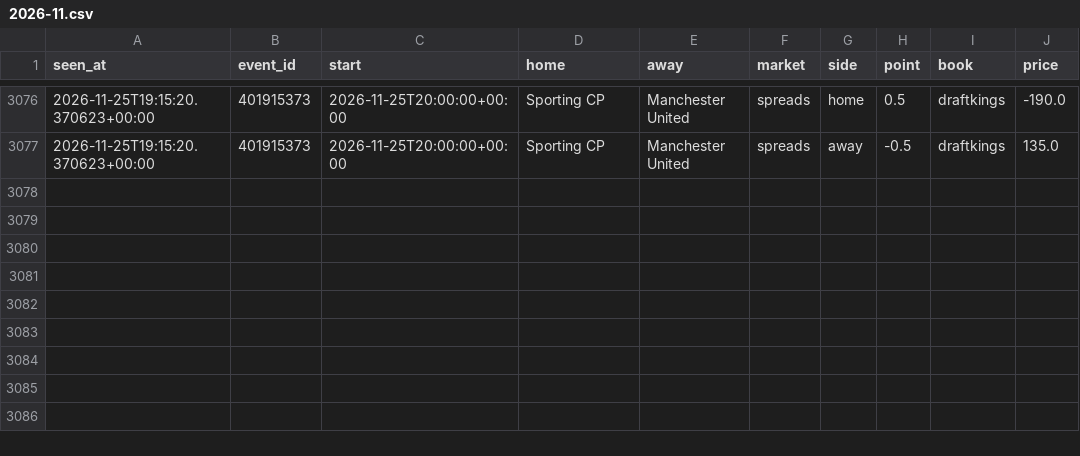
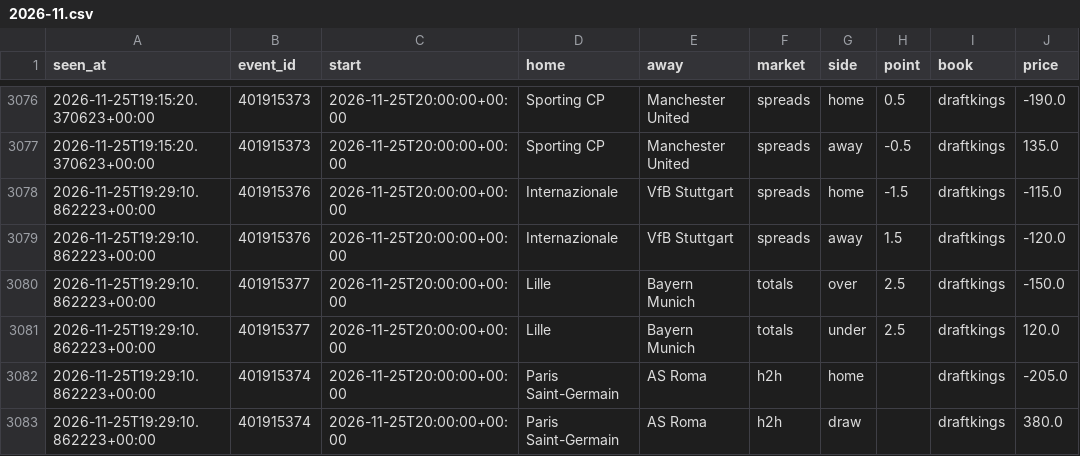
Before and after one commit to tdrey10/sports, a CSV file: data/odds/ucl/2026-11.csv, drawn as a sheet; only a part is shown, gaps mark what is left out.

```diff
--- a/data/odds/ucl/2026-11.csv
+++ b/data/odds/ucl/2026-11.csv
@@ -3077 +3077,7 @@ seen_at,event_id,start,home,away,market,side,point,book,price
 2026-11-25T19:15:20.370623+00:00,401915373,2026-11-25T20:00:00+00:00,Sporting CP,Manchester United,spreads,away,-0.5,draftkings,135.0
+2026-11-25T19:29:10.862223+00:00,401915376,2026-11-25T20:00:00+00:00,Internazionale,VfB Stuttgart,spreads,home,-1.5,draftkings,-115.0
+2026-11-25T19:29:10.862223+00:00,401915376,2026-11-25T20:00:00+00:00,Internazionale,VfB Stuttgart,spreads,away,1.5,draftkings,-120.0
+2026-11-25T19:29:10.862223+00:00,401915377,2026-11-25T20:00:00+00:00,Lille,Bayern Munich,totals,over,2.5,draftkings,-150.0
+2026-11-25T19:29:10.862223+00:00,401915377,2026-11-25T20:00:00+00:00,Lille,Bayern Munich,totals,under,2.5,draftkings,120.0
+2026-11-25T19:29:10.862223+00:00,401915374,2026-11-25T20:00:00+00:00,Paris Saint-Germain,AS Roma,h2h,home,,draftkings,-205.0
+2026-11-25T19:29:10.862223+00:00,401915374,2026-11-25T20:00:00+00:00,Paris Saint-Germain,AS Roma,h2h,draw,,draftkings,380.0
```
Also changed, not shown: data/odds/nfl/2026-11.csv, 11 other files.
